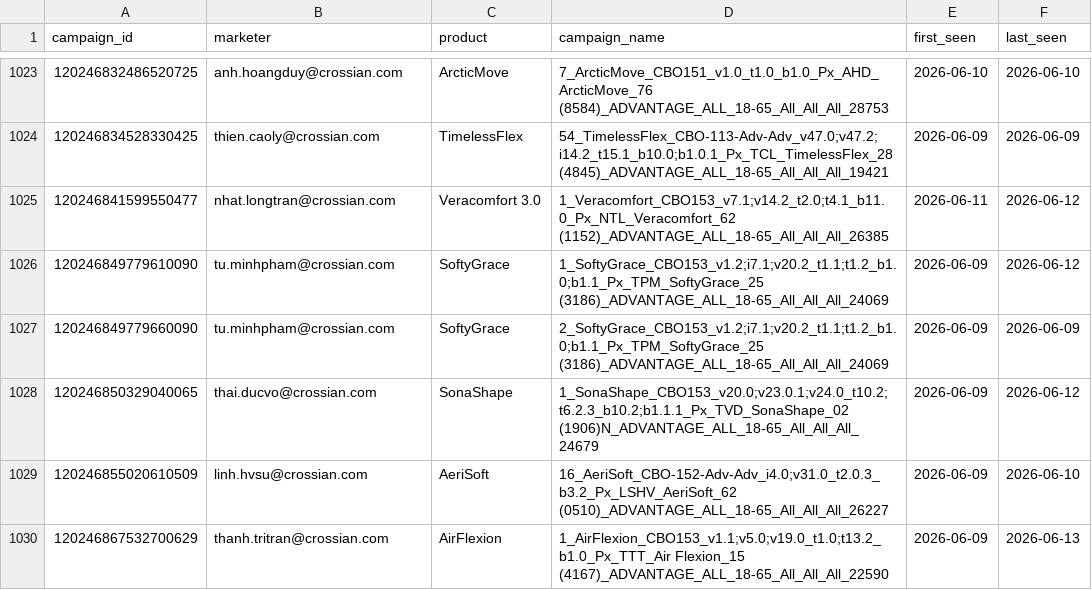
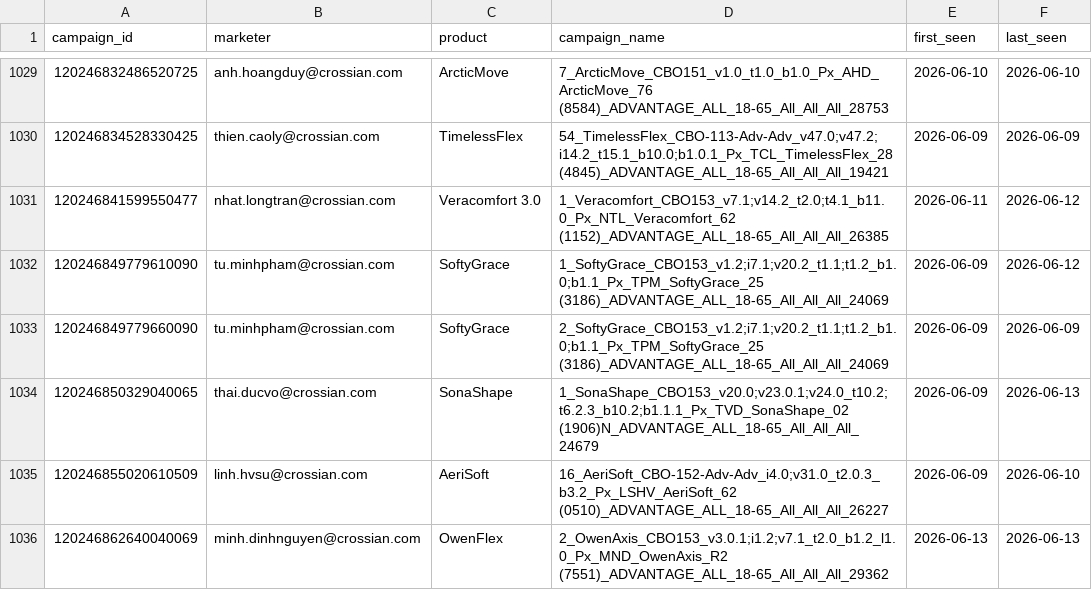
Before and after one commit to binhnguyen-ca/CAMS, a CSV file: data/campaigns.csv, drawn as a sheet; only a part is shown, gaps mark what is left out; the shorter side is filled out with more unchanged rows; the diff covers the shown part only.

```diff
--- a/data/campaigns.csv
+++ b/data/campaigns.csv
@@ -1027,3 +1033,4 @@ campaign_id,marketer,product,campaign_name,first_seen,last_seen
 120246849779660090,tu.minhpham@crossian.com,SoftyGrace,2_SoftyGrace_CBO153_v1.2;i7.1;v20.2_t1.1;t1.2_b1.0;b1.1_Px_TPM_SoftyGrace_25 (3186)_ADVANTAGE_ALL_18-65_All_All_All_24069,2026-06-09,2026-06-09
-120246850329040065,thai.ducvo@crossian.com,SonaShape,1_SonaShape_CBO153_v20.0;v23.0.1;v24.0_t10.2;t6.2.3_b10.2;b1.1.1_Px_TVD_SonaShape_02 (1906)N_ADVANTAGE_ALL_18-65_All_All_All_24679,2026-06-09,2026-06-12
+120246850329040065,thai.ducvo@crossian.com,SonaShape,1_SonaShape_CBO153_v20.0;v23.0.1;v24.0_t10.2;t6.2.3_b10.2;b1.1.1_Px_TVD_SonaShape_02 (1906)N_ADVANTAGE_ALL_18-65_All_All_All_24679,2026-06-09,2026-06-13
 120246855020610509,linh.hvsu@crossian.com,AeriSoft,16_AeriSoft_CBO-152-Adv-Adv_i4.0;v31.0_t2.0.3_b3.2_Px_LSHV_AeriSoft_62 (0510)_ADVANTAGE_ALL_18-65_All_All_All_26227,2026-06-09,2026-06-10
+120246862640040069,minh.dinhnguyen@crossian.com,OwenFlex,2_OwenAxis_CBO153_v3.0.1;i1.2;v7.1_t2.0_b1.2_l1.0_Px_MND_OwenAxis_R2 (7551)_ADVANTAGE_ALL_18-65_All_All_All_29362,2026-06-13,2026-06-13
```
Also changed, not shown: 11 added rows and 47 edited cells elsewhere in this file, 1 other file.
